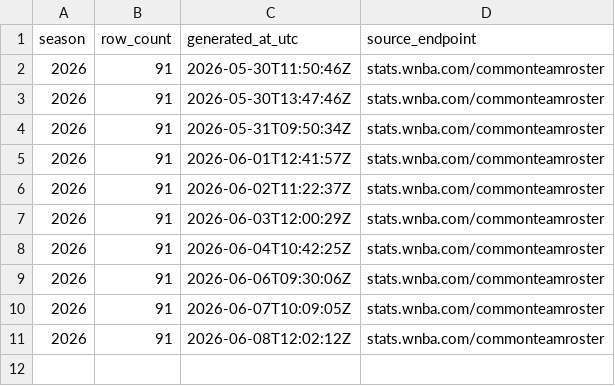
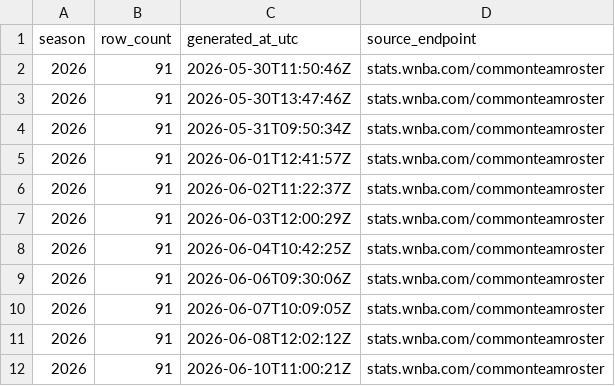
Before and after one commit to sportsdataverse/wehoop-wnba-stats-data, a CSV file: wnba_stats/wnba_stats_coaches_in_data_repo.csv, drawn as a sheet; the diff names each change by its address in the sheet, - before the commit and + after, or states it on an @@ line.

```diff
--- a/wnba_stats/wnba_stats_coaches_in_data_repo.csv
+++ b/wnba_stats/wnba_stats_coaches_in_data_repo.csv
+row 12: 2026 | 91 | 2026-06-10T11:00:21Z | stats.wnba.com/commonteamroster
```
Also changed, not shown: wnba_stats/wnba_stats_rosters_in_data_repo.csv, 4 other files.
